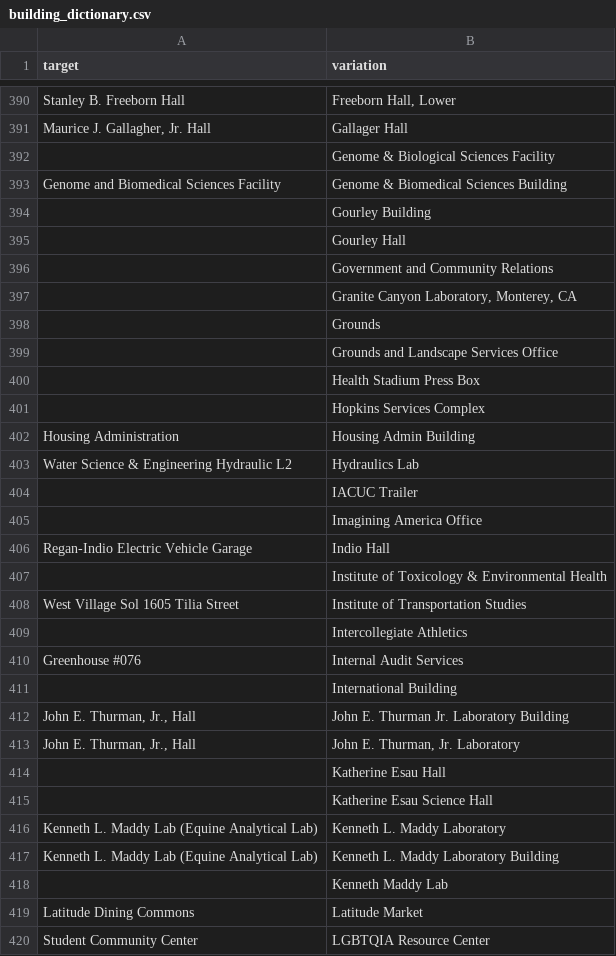
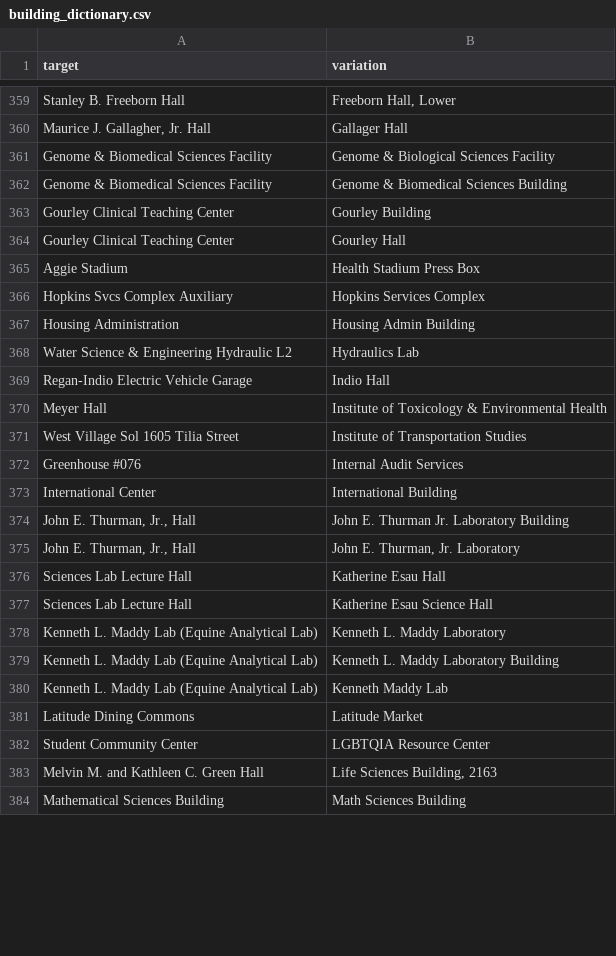
Before and after one commit to datalab-dev/covid_worksite_exposure, a CSV file: data/building_dictionary.csv, drawn as a sheet; only a part is shown, gaps mark what is left out; the shorter side is filled out with more unchanged rows; the diff covers the shown part only.

```diff
--- a/data/building_dictionary.csv
+++ b/data/building_dictionary.csv
@@ -391,29 +360,22 @@ Stanley B. Freeborn Hall,"Freeborn Hall, Lower"
 "Maurice J. Gallagher, Jr. Hall",Gallager Hall
-,Genome & Biological Sciences Facility
-Genome and Biomedical Sciences Facility,Genome & Biomedical Sciences Building
-,Gourley Building
-,Gourley Hall
-,Government and Community Relations
-,"Granite Canyon Laboratory, Monterey, CA"
-,Grounds
-,Grounds and Landscape Services Office
-,Health Stadium Press Box
-,Hopkins Services Complex
+Genome & Biomedical Sciences Facility,Genome & Biological Sciences Facility
+Genome & Biomedical Sciences Facility,Genome & Biomedical Sciences Building
+Gourley Clinical Teaching Center,Gourley Building
+Gourley Clinical Teaching Center,Gourley Hall
+Aggie Stadium,Health Stadium Press Box
+Hopkins Svcs Complex Auxiliary,Hopkins Services Complex
 Housing Administration,Housing Admin Building
 Water Science & Engineering Hydraulic L2,Hydraulics Lab
-,IACUC Trailer
-,Imagining America Office
 Regan-Indio Electric Vehicle Garage,Indio Hall
-,Institute of Toxicology & Environmental Health
+Meyer Hall,Institute of Toxicology & Environmental Health
 West Village Sol 1605 Tilia Street,Institute of Transportation Studies
-,Intercollegiate Athletics
 Greenhouse #076,Internal Audit Services
-,International Building
+International Center,International Building
 "John E. Thurman, Jr., Hall",John E. Thurman Jr. Laboratory Building
 "John E. Thurman, Jr., Hall","John E. Thurman, Jr. Laboratory"
-,Katherine Esau Hall
-,Katherine Esau Science Hall
+Sciences Lab Lecture Hall,Katherine Esau Hall
+Sciences Lab Lecture Hall,Katherine Esau Science Hall
 Kenneth L. Maddy Lab (Equine Analytical Lab),Kenneth L. Maddy Laboratory
 Kenneth L. Maddy Lab (Equine Analytical Lab),Kenneth L. Maddy Laboratory Building
-,Kenneth Maddy Lab
+Kenneth L. Maddy Lab (Equine Analytical Lab),Kenneth Maddy Lab
 Latitude Dining Commons,Latitude Market
```
Also changed, not shown: 52 removed rows and 59 edited cells elsewhere in this file.
